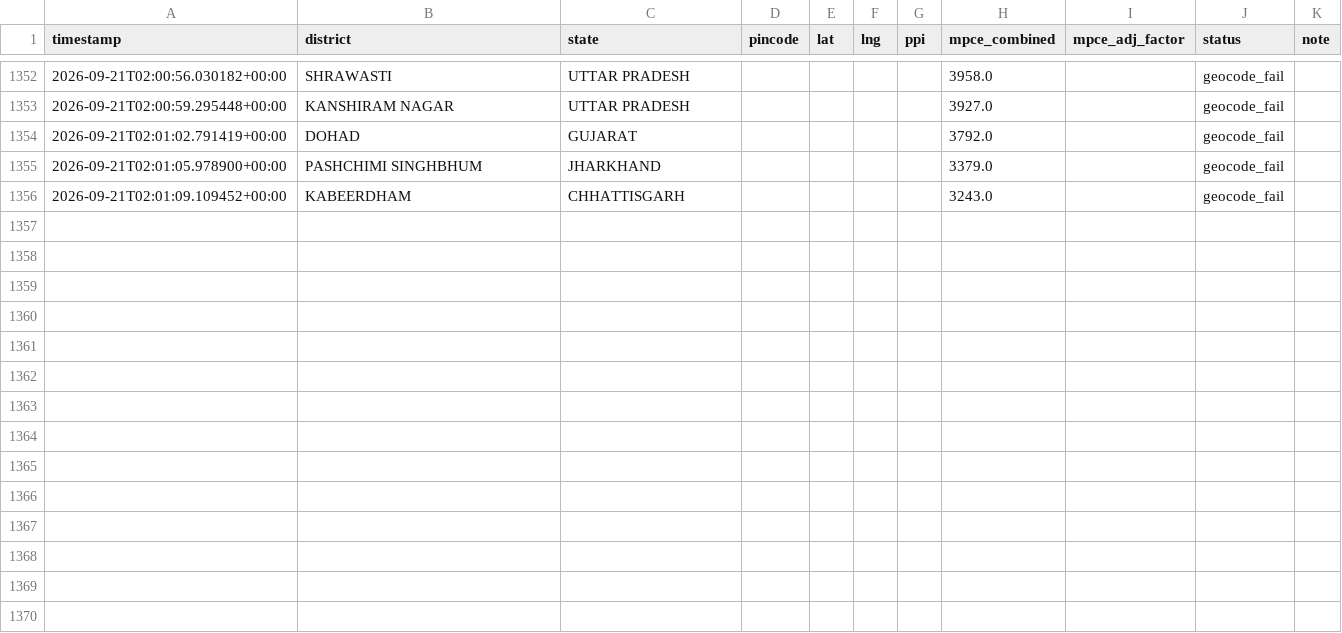
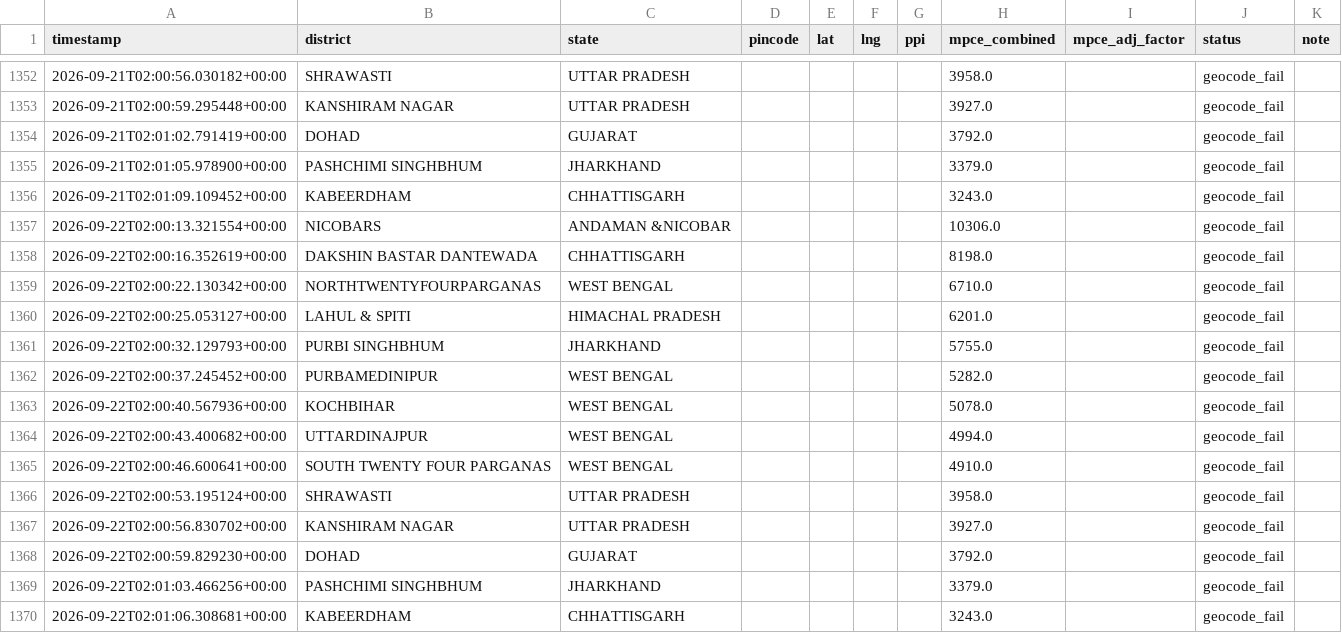
Before and after one commit to Raghotham-harish/paisa-map, a CSV file: paisamap-etl/data/output/batch_enrich_log.csv, drawn as a sheet; only a part is shown, gaps mark what is left out.

Commit message:
cron: daily enrich 2026-09-22 — 15582 pincodes total [skip ci]

```diff
--- a/paisamap-etl/data/output/batch_enrich_log.csv
+++ b/paisamap-etl/data/output/batch_enrich_log.csv
@@ -1356 +1356,15 @@ timestamp,district,state,pincode,lat,lng,ppi,mpce_combined,mpce_adj_factor,statu
 2026-09-21T02:01:09.109452+00:00,KABEERDHAM,CHHATTISGARH,,,,,3243.0,,geocode_fail,
+2026-09-22T02:00:13.321554+00:00,NICOBARS,ANDAMAN &NICOBAR,,,,,10306.0,,geocode_fail,
+2026-09-22T02:00:16.352619+00:00,DAKSHIN BASTAR DANTEWADA,CHHATTISGARH,,,,,8198.0,,geocode_fail,
+2026-09-22T02:00:22.130342+00:00,NORTHTWENTYFOURPARGANAS,WEST BENGAL,,,,,6710.0,,geocode_fail,
+2026-09-22T02:00:25.053127+00:00,LAHUL & SPITI,HIMACHAL PRADESH,,,,,6201.0,,geocode_fail,
+2026-09-22T02:00:32.129793+00:00,PURBI SINGHBHUM,JHARKHAND,,,,,5755.0,,geocode_fail,
+2026-09-22T02:00:37.245452+00:00,PURBAMEDINIPUR,WEST BENGAL,,,,,5282.0,,geocode_fail,
+2026-09-22T02:00:40.567936+00:00,KOCHBIHAR,WEST BENGAL,,,,,5078.0,,geocode_fail,
+2026-09-22T02:00:43.400682+00:00,UTTARDINAJPUR,WEST BENGAL,,,,,4994.0,,geocode_fail,
+2026-09-22T02:00:46.600641+00:00,SOUTH TWENTY FOUR PARGANAS,WEST BENGAL,,,,,4910.0,,geocode_fail,
+2026-09-22T02:00:53.195124+00:00,SHRAWASTI,UTTAR PRADESH,,,,,3958.0,,geocode_fail,
+2026-09-22T02:00:56.830702+00:00,KANSHIRAM NAGAR,UTTAR PRADESH,,,,,3927.0,,geocode_fail,
+2026-09-22T02:00:59.829230+00:00,DOHAD,GUJARAT,,,,,3792.0,,geocode_fail,
+2026-09-22T02:01:03.466256+00:00,PASHCHIMI SINGHBHUM,JHARKHAND,,,,,3379.0,,geocode_fail,
+2026-09-22T02:01:06.308681+00:00,KABEERDHAM,CHHATTISGARH,,,,,3243.0,,geocode_fail,
```
